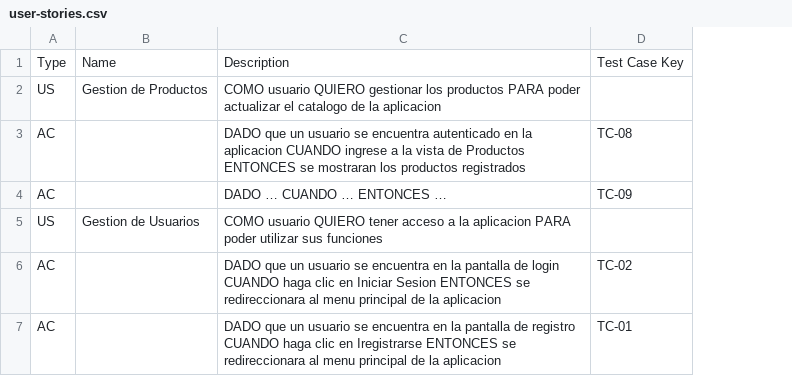
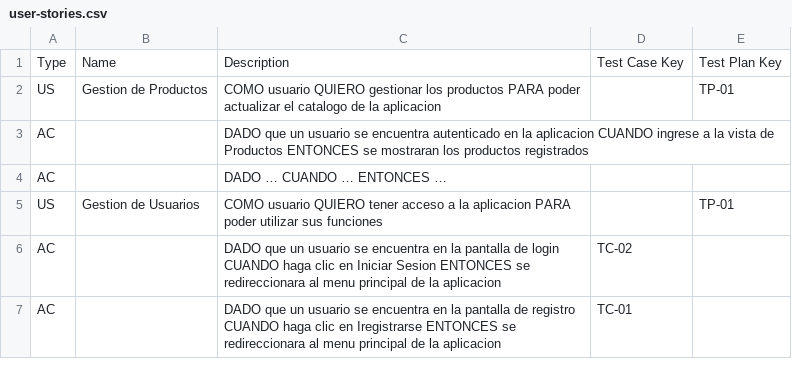
Before and after one commit to upc-tp/prova-report-client, a CSV file: prova-report/src/assets/files/user-stories.csv, drawn as a sheet; the diff names each change by its address in the sheet, - before the commit and + after, or states it on an @@ line.

```diff
--- a/prova-report/src/assets/files/user-stories.csv
+++ b/prova-report/src/assets/files/user-stories.csv
+column E, rows 1-5: Test Plan Key | TP-01 |  |  | TP-01
-D3: TC-08
+D3: (empty)
-D4: TC-09
+D4: (empty)
```
Also changed, not shown: prova-report/src/assets/files/test-suites.csv, 2 other files.
